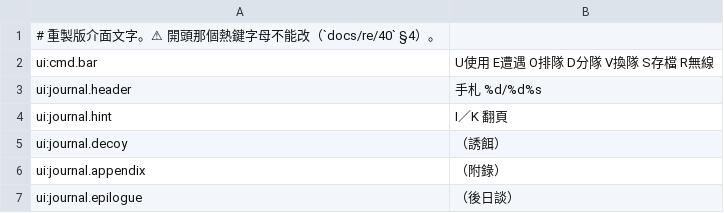
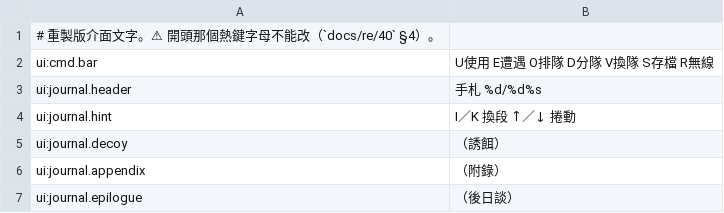
Before and after one commit to wicanr2/wasteland_cht, a TSV file: translations/zh-Hant/ui.tsv, drawn as a sheet; only a part is shown.

```diff
--- a/translations/zh-Hant/ui.tsv
+++ b/translations/zh-Hant/ui.tsv
@@ -3,3 +3,3 @@ ui:cmd.bar	U使用 E遭遇 O排隊 D分隊 V換隊 S存檔 R無線
 ui:journal.header	手札 %d/%d%s
-ui:journal.hint	I／K 翻頁
+ui:journal.hint	I／K 換段  ↑／↓ 捲動
 ui:journal.decoy	（誘餌）
```
Also changed, not shown: translations/source/ui.tsv, 11 other files.
